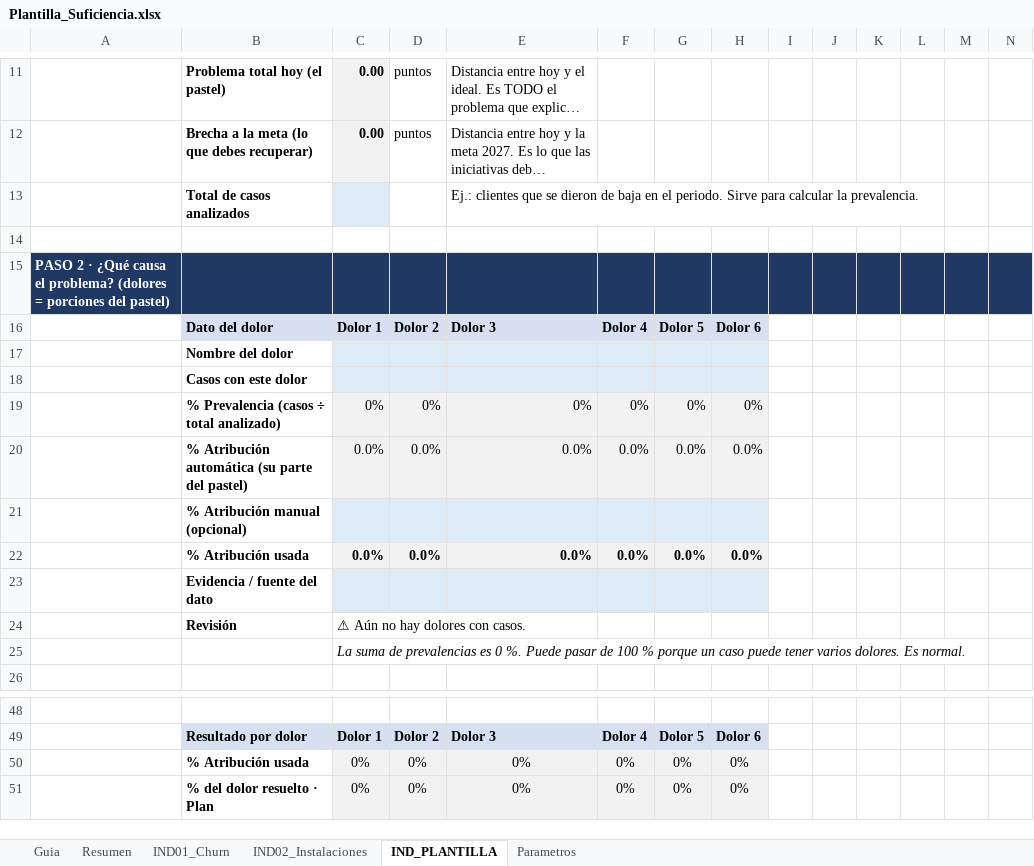
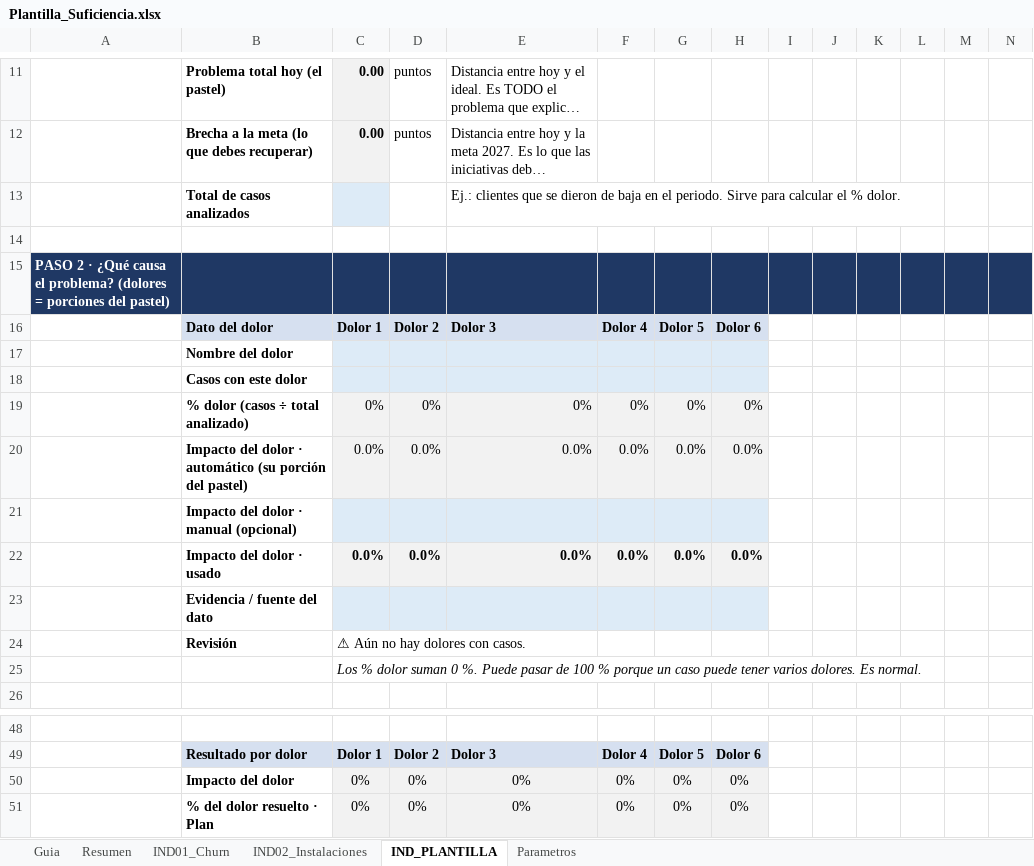
Before and after one commit to BrianBarreto93/Calculadora-de-Suficiencias, an Excel workbook: Plantilla_Suficiencia.xlsx, sheet IND_PLANTILLA, drawn as a sheet; only a part is shown, gaps mark what is left out; long unchanged cells end in …; values as stored, in another font and other column widths than the file's, no borders; charts and pictures and conditional formats not drawn; the diff names each change by its address in the sheet, - before the commit and + after, or states it on an @@ line.

```diff
--- a/Plantilla_Suficiencia.xlsx (sheet IND_PLANTILLA)
+++ b/Plantilla_Suficiencia.xlsx (sheet IND_PLANTILLA)
-E13: …para calcular la prevalencia.
+E13: …para calcular el % dolor.
-B19: % Prevalencia (casos ÷ total analizado)
+B19: % dolor (casos ÷ total analizado)
-B20: % Atribución automática (su parte del pastel)
+B20: Impacto del dolor · automático (su porción del pastel)
-B21: % Atribución manual (opcional)
+B21: Impacto del dolor · manual (opcional)
-B22: % Atribución usada
+B22: Impacto del dolor · usado
-C25: La suma de prevalencias es 0 %.…
+C25: Los % dolor suman 0 %.…
-B50: % Atribución usada
+B50: Impacto del dolor
```
Also changed, not shown: sheet IND01_Churn, sheet IND02_Instalaciones, sheet Guia, sheet Parametros, formulas that keep their value, charts or pictures, 16 other files.
